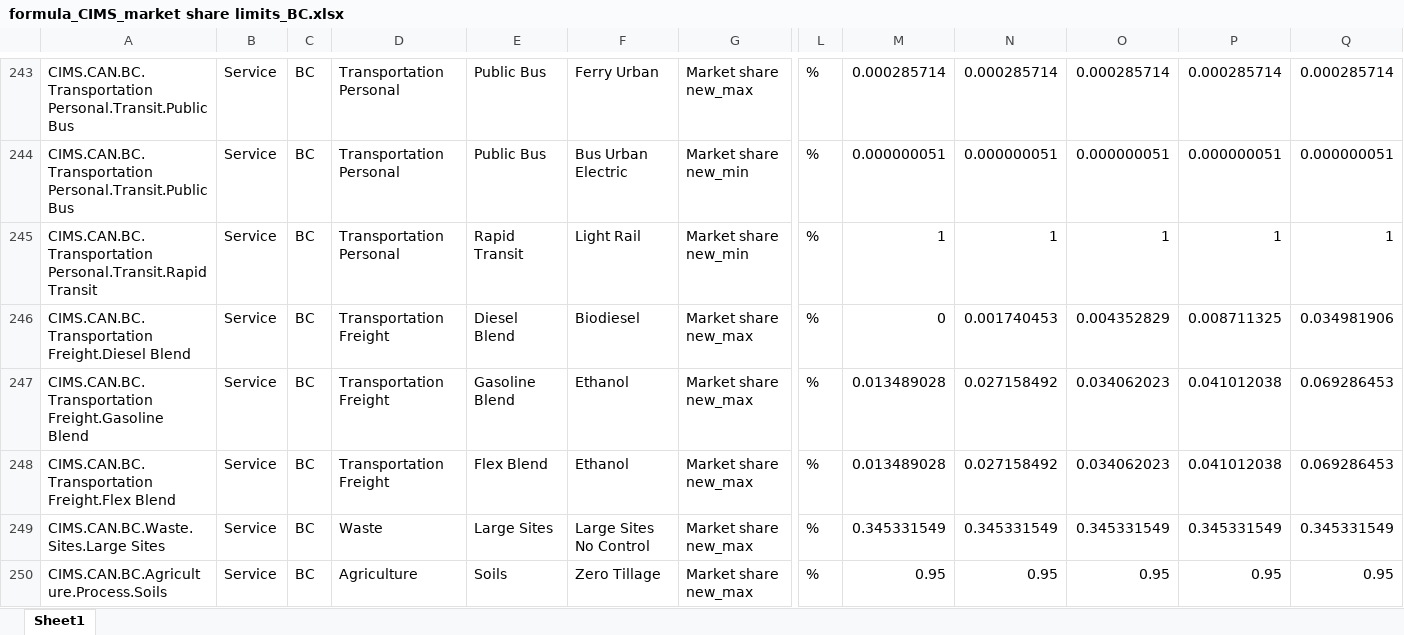
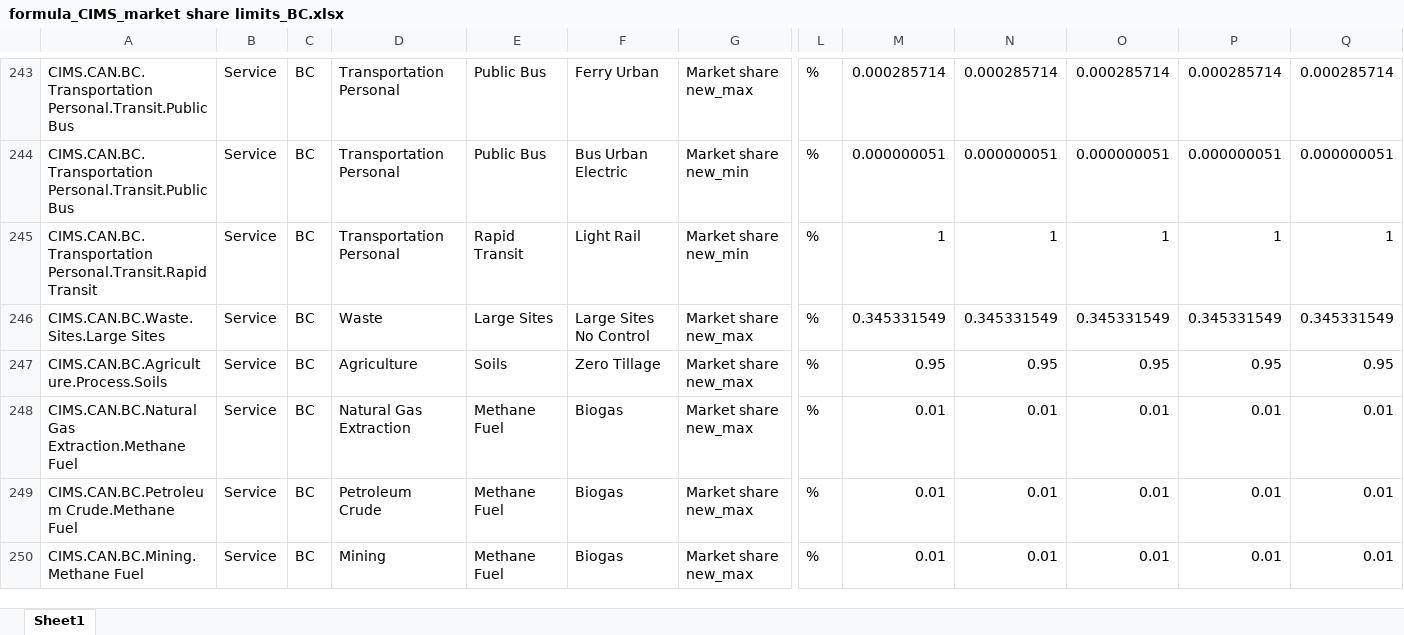
Before and after one commit to EMRG-SFU/cims-models, an Excel workbook: csv/model/CIMS_market share limits/formula_CIMS_market share limits_BC.xlsx, sheet Sheet1, drawn as a sheet; only a part is shown, gaps mark what is left out; the shorter side is filled out with more unchanged rows; values as stored, in another font and other column widths than the file's, no borders; rows hold the shown columns only; the diff names each change by its address in the sheet, - before the commit and + after, or states it on an @@ line.

Commit message:
update ZEV and LCFS policies; remove temp market share limits on biofuels

```diff
--- a/csv/model/CIMS_market share limits/formula_CIMS_market share limits_BC.xlsx (sheet Sheet1)
+++ b/csv/model/CIMS_market share limits/formula_CIMS_market share limits_BC.xlsx (sheet Sheet1)
-row 246: CIMS.CAN.BC.Transportation Freight.Diesel Blend | Service | BC | Transportation Freight | Diesel Blend | Biodiesel | Market share new_max | % | 0 | 0.001740453 | 0.004352829 | 0.008711325 | 0.034981906
-row 247: CIMS.CAN.BC.Transportation Freight.Gasoline Blend | Service | BC | Transportation Freight | Gasoline Blend | Ethanol | Market share new_max | % | 0.013489028 | 0.027158492 | 0.034062023 | 0.041012038 | 0.069286453
-row 248: CIMS.CAN.BC.Transportation Freight.Flex Blend | Service | BC | Transportation Freight | Flex Blend | Ethanol | Market share new_max | % | 0.013489028 | 0.027158492 | 0.034062023 | 0.041012038 | 0.069286453
```
Also changed, not shown: csv/model/CIMS_market share limits/formula_CIMS_market share limits_AB.xlsx, csv/model/CIMS_market share limits/formula_CIMS_market share limits_AT.xlsx, 13 other files.
